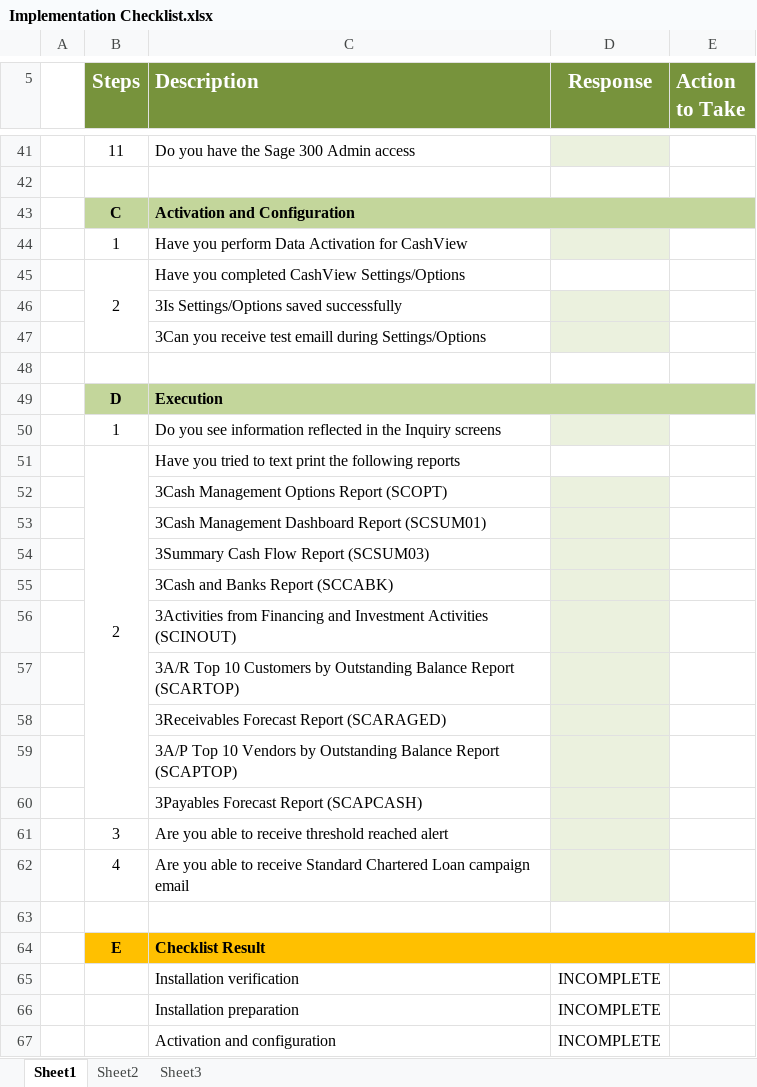
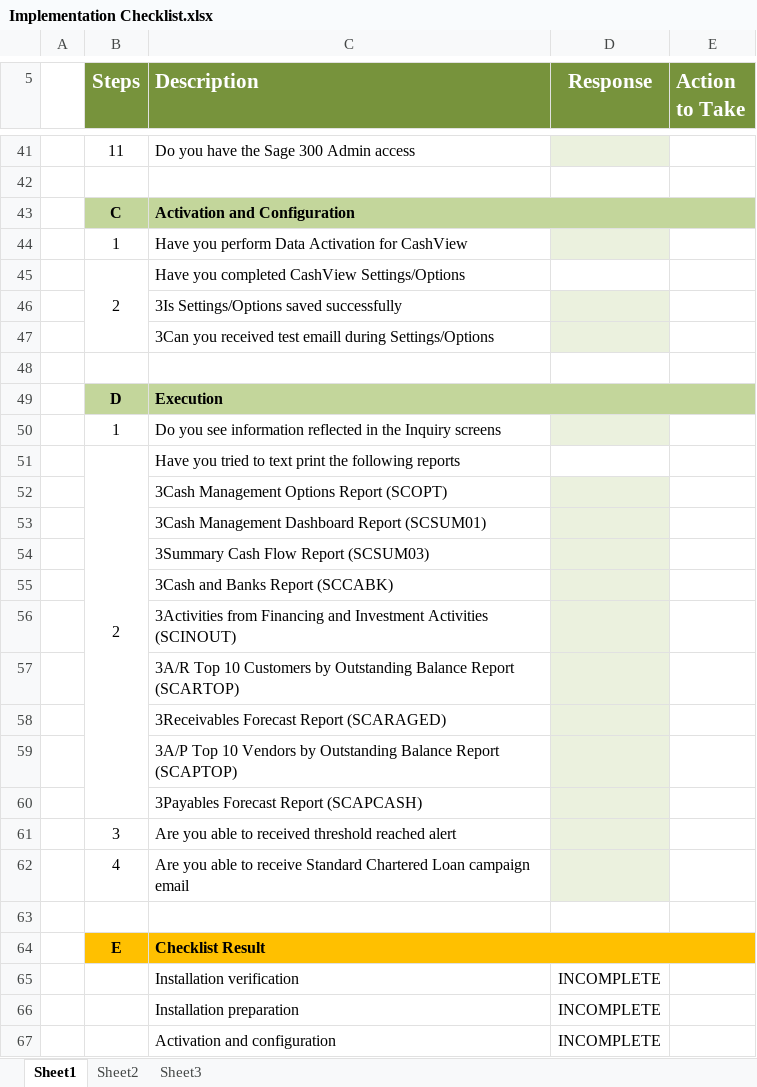
Before and after one commit to BeCaIT/Sage.Sage300.CashView, an Excel workbook: Sage.CA.SBS.ERP.Sage300.SC/Source/ENG/Docs/Implementation Checklist.xlsx, sheet Sheet1, drawn as a sheet; only a part is shown, gaps mark what is left out; values as stored, in another font and other column widths than the file's, no borders; charts and pictures and conditional formats not drawn; the diff names each change by its address in the sheet, - before the commit and + after, or states it on an @@ line.

```diff
--- a/Sage.CA.SBS.ERP.Sage300.SC/Source/ENG/Docs/Implementation Checklist.xlsx (sheet Sheet1)
+++ b/Sage.CA.SBS.ERP.Sage300.SC/Source/ENG/Docs/Implementation Checklist.xlsx (sheet Sheet1)
-C47 (Description): 3Can you receive test emaill…
+C47 (Description): 3Can you received test emaill…
-C61 (Description): …able to receive threshold reached…
+C61 (Description): …able to received threshold reached…
```
Also changed, not shown: charts or pictures, 6 other files.
